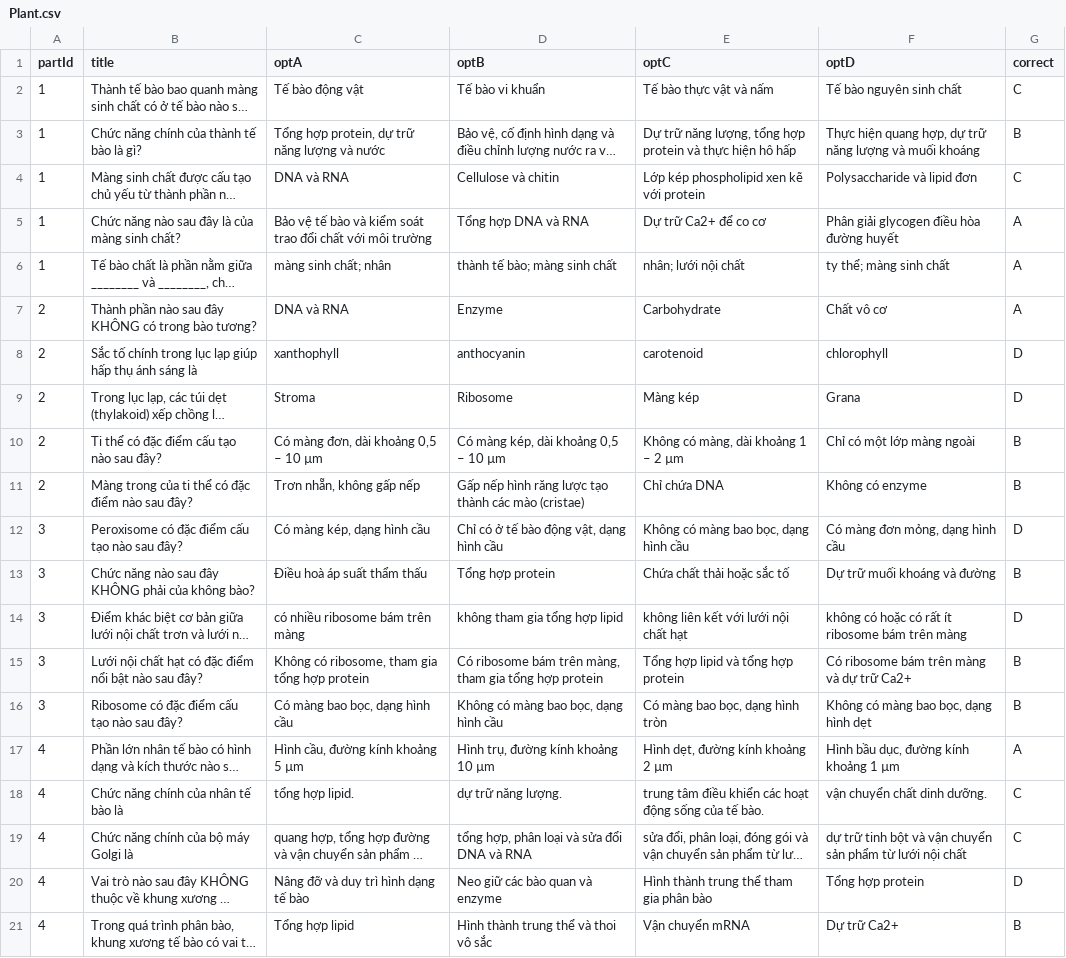
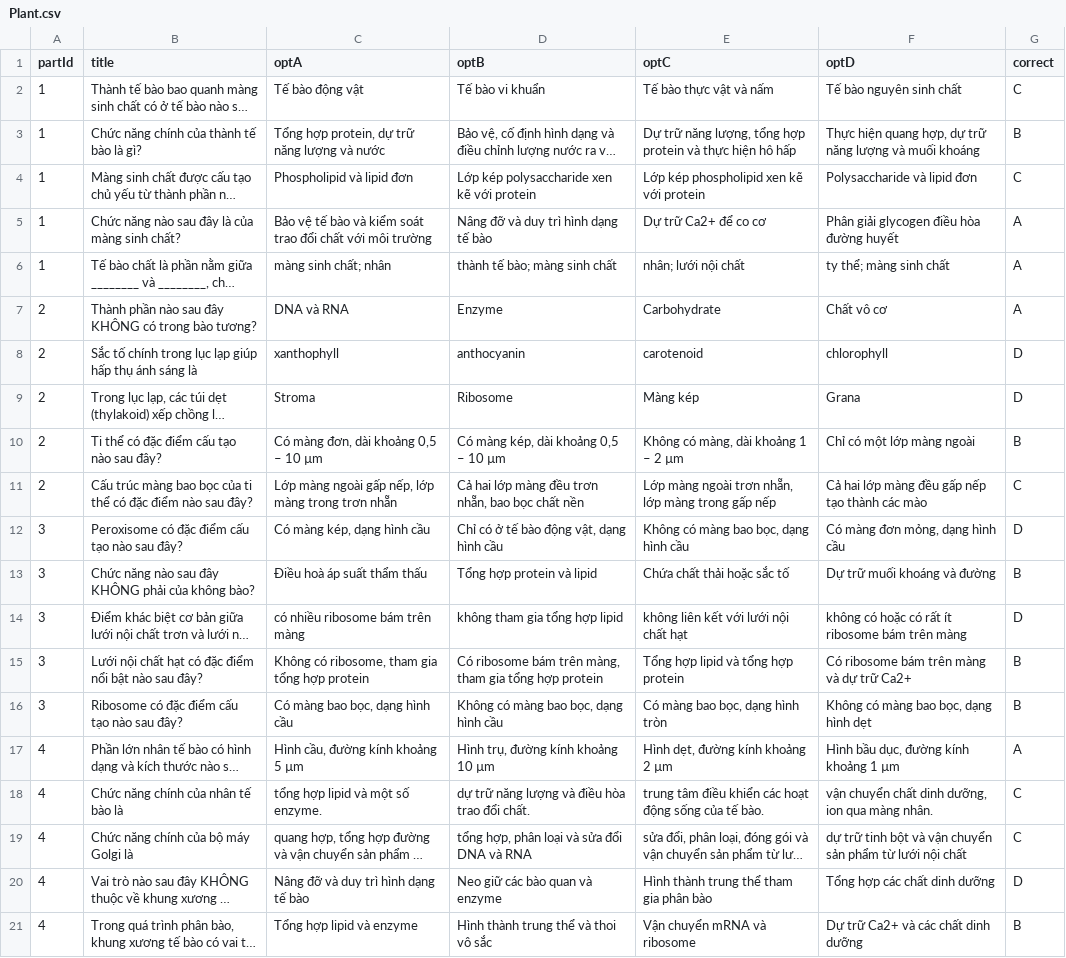
Before and after one commit to lqanh2005/Museum, a CSV file: Assets/Resources/Plant.csv, drawn as a sheet; long unchanged cells end in …; removed rows and columns are numbered as before the commit, all else as after; the diff names each change by its address in the sheet, - before the commit and + after, or states it on an @@ line.

```diff
--- a/Assets/Resources/Plant.csv
+++ b/Assets/Resources/Plant.csv
-C4 (optA): DNA và RNA
+C4 (optA): Phospholipid và lipid đơn
-D4 (optB): Cellulose và chitin
+D4 (optB): Lớp kép polysaccharide xen kẽ với protein
-D5 (optB): Tổng hợp DNA và RNA
+D5 (optB): Nâng đỡ và duy trì hình dạng tế bào
-row 11: 2 | Màng trong của ti thể có đặc điểm nào sau đây? | Trơn nhẵn, không gấp nếp | Gấp nếp hình răng lược tạo thành các mào (cristae) | Chỉ chứa DNA | Không có enzyme | B
+row 11: 2 | Cấu trúc màng bao bọc của ti thể có đặc điểm nào sau đây? | Lớp màng ngoài gấp nếp, lớp màng trong trơn nhẵn | Cả hai lớp màng đều trơn nhẵn, bao bọc chất nền | Lớp màng ngoài trơn nhẵn, lớp màng trong gấp nếp | Cả hai lớp màng đều gấp nếp tạo thành các mào | C
-D13 (optB): Tổng hợp protein
+D13 (optB): Tổng hợp protein và lipid
-C18 (optA): tổng hợp lipid.
+C18 (optA): tổng hợp lipid và một số enzyme.
-D18 (optB): dự trữ năng lượng.
+D18 (optB): dự trữ năng lượng và điều hòa trao đổi chất.
-F18 (optD): vận chuyển chất dinh dưỡng.
+F18 (optD): vận chuyển chất dinh dưỡng, ion qua màng nhân.
-F20 (optD): Tổng hợp protein
+F20 (optD): Tổng hợp các chất dinh dưỡng
-C21 (optA): Tổng hợp lipid
+C21 (optA): Tổng hợp lipid và enzyme
-E21 (optC): Vận chuyển mRNA
+E21 (optC): Vận chuyển mRNA và ribosome
-F21 (optD): Dự trữ Ca2+
+F21 (optD): Dự trữ Ca2+ và các chất dinh dưỡng
```
Also changed, not shown: Assets/Resources/Animal.csv, Assets/Resources/NhanSo.csv, 28 other files.
